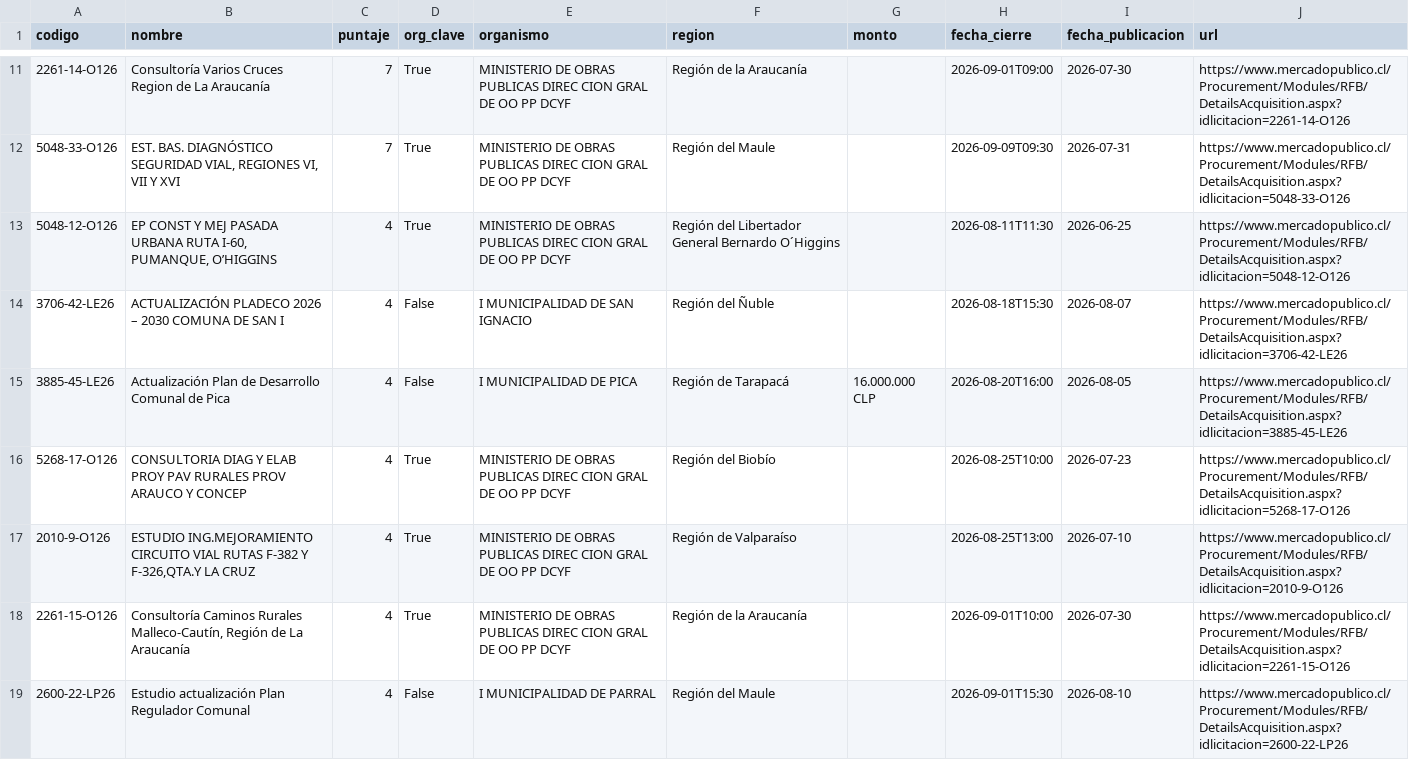
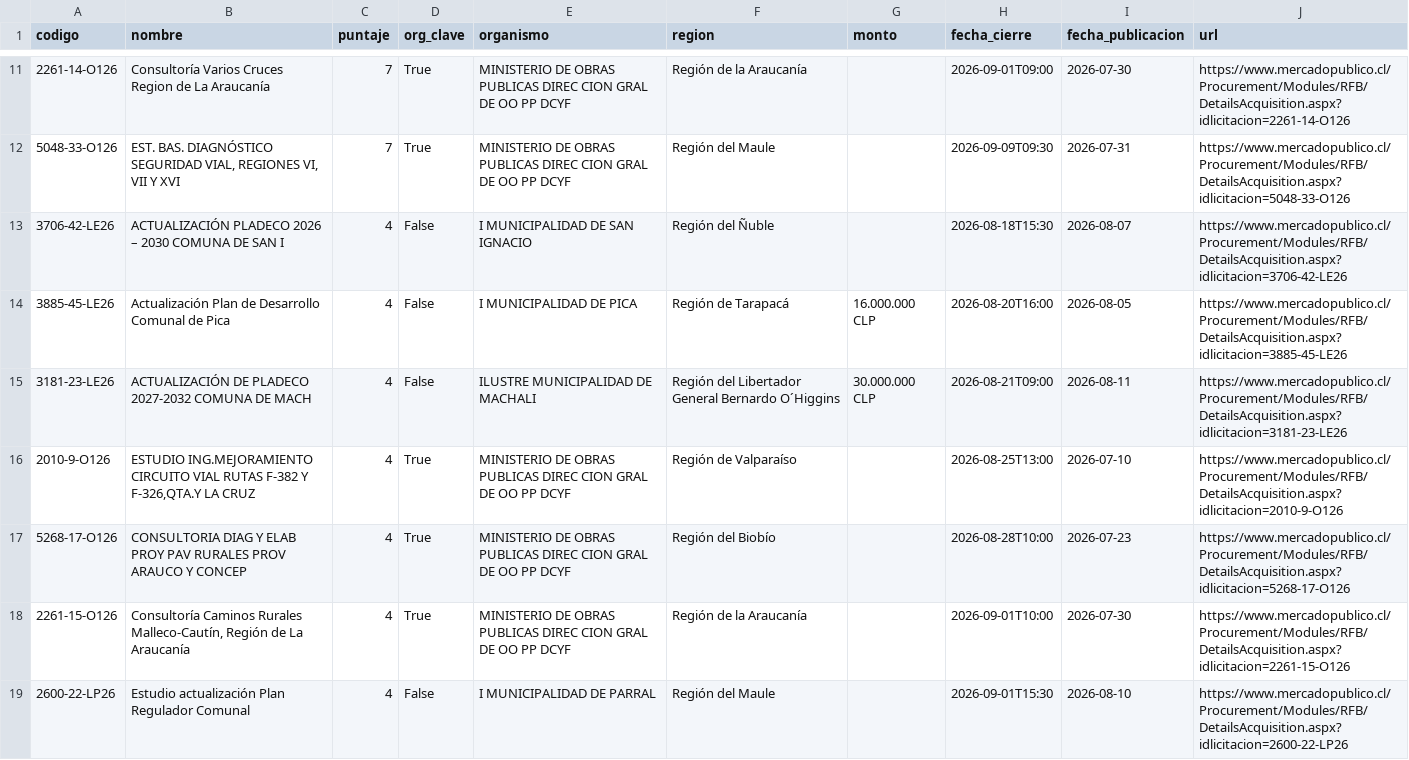
Before and after one commit to romedinag-tech/licitaciones, a CSV file: data/resultados.csv, drawn as a sheet; only a part is shown, gaps mark what is left out.

```diff
--- a/data/resultados.csv
+++ b/data/resultados.csv
@@ -12,7 +12,7 @@
 5048-33-O126,"EST. BAS. DIAGNÓSTICO SEGURIDAD VIAL, REGIONES VI, VII Y XVI ",7,True,MINISTERIO DE OBRAS PUBLICAS DIREC CION GRAL DE OO PP DCYF,Región del Maule ,,2026-09-09T09:30,2026-07-31,https://www.mercadopublico.cl/Procurement/Modules/RFB/DetailsAcquisition.aspx?idlicitacion=5048-33-O126
-5048-12-O126,"EP CONST Y MEJ PASADA URBANA RUTA I-60, PUMANQUE, O’HIGGINS",4,True,MINISTERIO DE OBRAS PUBLICAS DIREC CION GRAL DE OO PP DCYF,Región del Libertador General Bernardo O´Higgins,,2026-08-11T11:30,2026-06-25,https://www.mercadopublico.cl/Procurement/Modules/RFB/DetailsAcquisition.aspx?idlicitacion=5048-12-O126
 3706-42-LE26,ACTUALIZACIÓN PLADECO 2026 – 2030 COMUNA DE SAN I,4,False,I MUNICIPALIDAD DE SAN IGNACIO,Región del Ñuble,,2026-08-18T15:30,2026-08-07,https://www.mercadopublico.cl/Procurement/Modules/RFB/DetailsAcquisition.aspx?idlicitacion=3706-42-LE26
 3885-45-LE26,Actualización Plan de Desarrollo Comunal de Pica,4,False,I MUNICIPALIDAD DE PICA,Región de Tarapacá  ,16.000.000 CLP,2026-08-20T16:00,2026-08-05,https://www.mercadopublico.cl/Procurement/Modules/RFB/DetailsAcquisition.aspx?idlicitacion=3885-45-LE26
-5268-17-O126,CONSULTORIA DIAG Y ELAB PROY PAV RURALES PROV ARAUCO Y CONCEP,4,True,MINISTERIO DE OBRAS PUBLICAS DIREC CION GRAL DE OO PP DCYF,Región del Biobío ,,2026-08-25T10:00,2026-07-23,https://www.mercadopublico.cl/Procurement/Modules/RFB/DetailsAcquisition.aspx?idlicitacion=5268-17-O126
+3181-23-LE26,ACTUALIZACIÓN DE PLADECO 2027-2032 COMUNA DE MACH,4,False,ILUSTRE MUNICIPALIDAD DE MACHALI,Región del Libertador General Bernardo O´Higgins,30.000.000 CLP,2026-08-21T09:00,2026-08-11,https://www.mercadopublico.cl/Procurement/Modules/RFB/DetailsAcquisition.aspx?idlicitacion=3181-23-LE26
 2010-9-O126,"ESTUDIO ING.MEJORAMIENTO CIRCUITO VIAL RUTAS F-382 Y F-326,QTA.Y LA CRUZ",4,True,MINISTERIO DE OBRAS PUBLICAS DIREC CION GRAL DE OO PP DCYF,Región de Valparaíso ,,2026-08-25T13:00,2026-07-10,https://www.mercadopublico.cl/Procurement/Modules/RFB/DetailsAcquisition.aspx?idlicitacion=2010-9-O126
+5268-17-O126,CONSULTORIA DIAG Y ELAB PROY PAV RURALES PROV ARAUCO Y CONCEP,4,True,MINISTERIO DE OBRAS PUBLICAS DIREC CION GRAL DE OO PP DCYF,Región del Biobío ,,2026-08-28T10:00,2026-07-23,https://www.mercadopublico.cl/Procurement/Modules/RFB/DetailsAcquisition.aspx?idlicitacion=5268-17-O126
 2261-15-O126,"Consultoría Caminos Rurales Malleco-Cautín, Región de La Araucanía",4,True,MINISTERIO DE OBRAS PUBLICAS DIREC CION GRAL DE OO PP DCYF,Región de la Araucanía ,,2026-09-01T10:00,2026-07-30,https://www.mercadopublico.cl/Procurement/Modules/RFB/DetailsAcquisition.aspx?idlicitacion=2261-15-O126
```
Also changed, not shown: 2 other files.
